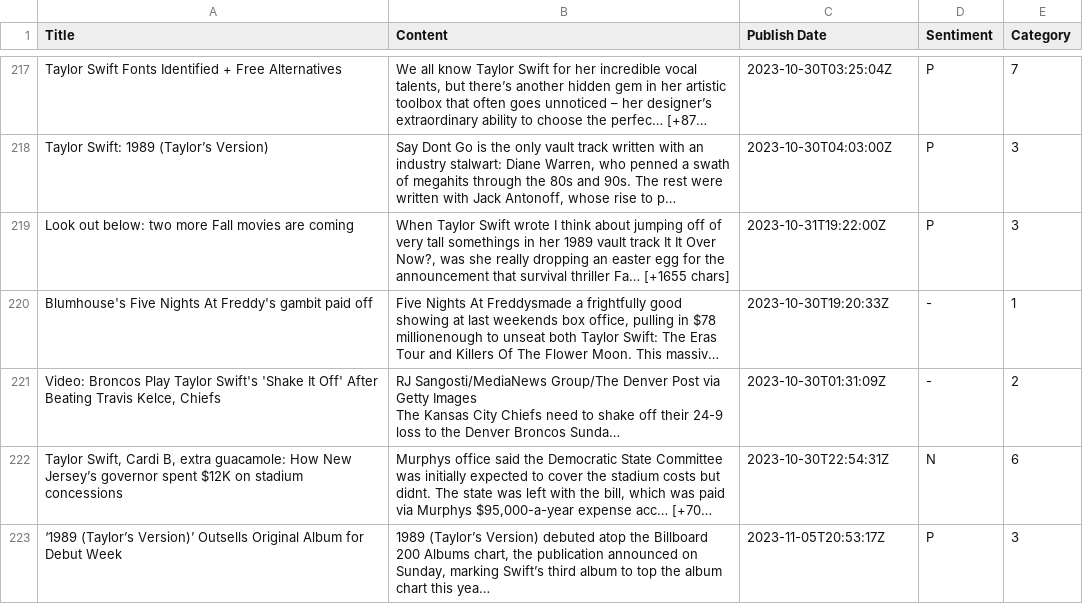
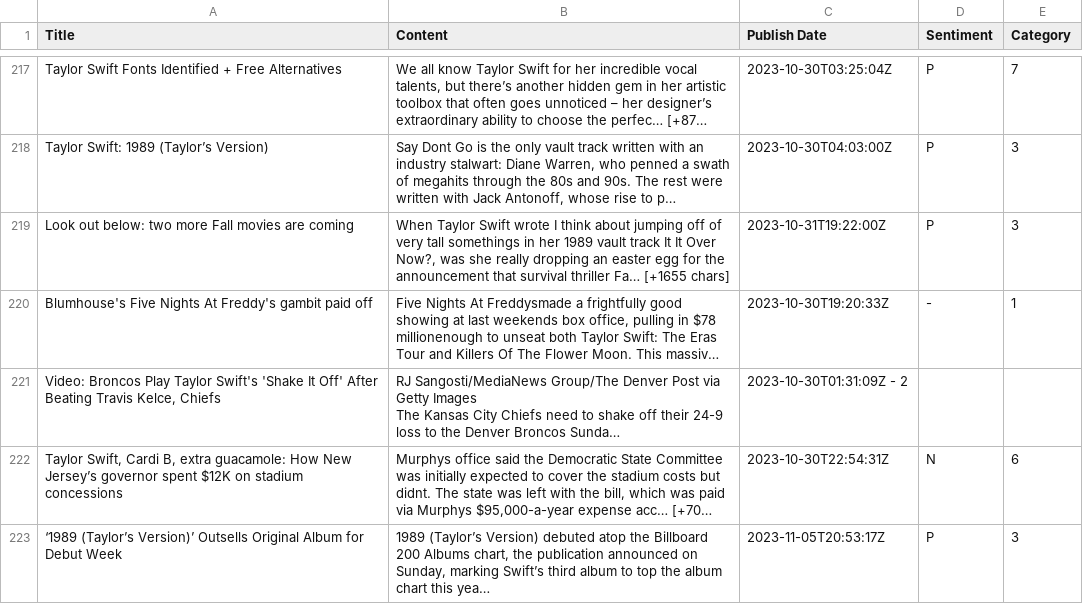
Before and after one commit to siomur/Taylor-Swift-in-the-Media, a TSV file: taylor.tsv, drawn as a sheet; only a part is shown, gaps mark what is left out; long unchanged cells end in …; the diff names each change by its address in the sheet, - before the commit and + after, or states it on an @@ line.

Commit message:
Update taylor.tsv

```diff
--- a/taylor.tsv
+++ b/taylor.tsv
-C221 (Publish Date): 2023-10-30T01:31:09Z
+C221 (Publish Date): 2023-10-30T01:31:09Z - 2
-D221 (Sentiment): -
+D221 (Sentiment): (empty)
-E221 (Category): 2
+E221 (Category): (empty)
```
